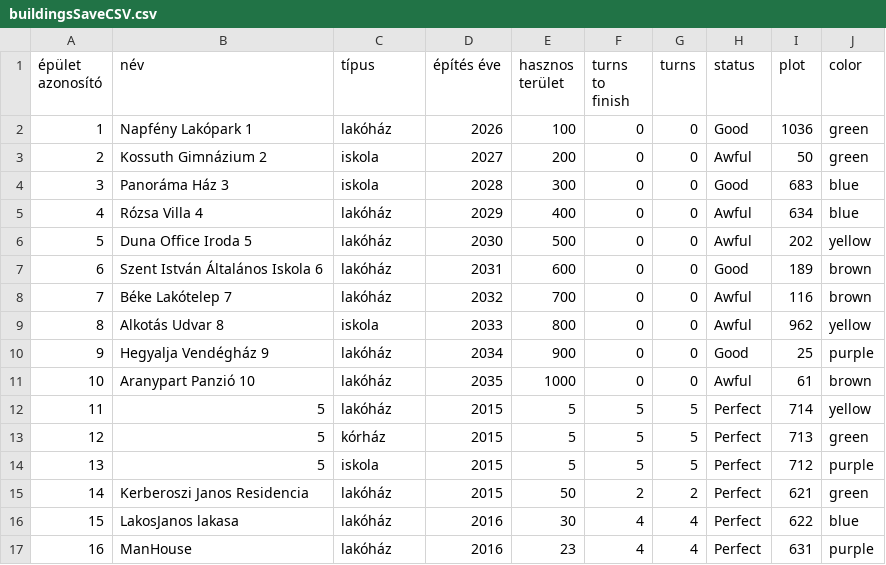
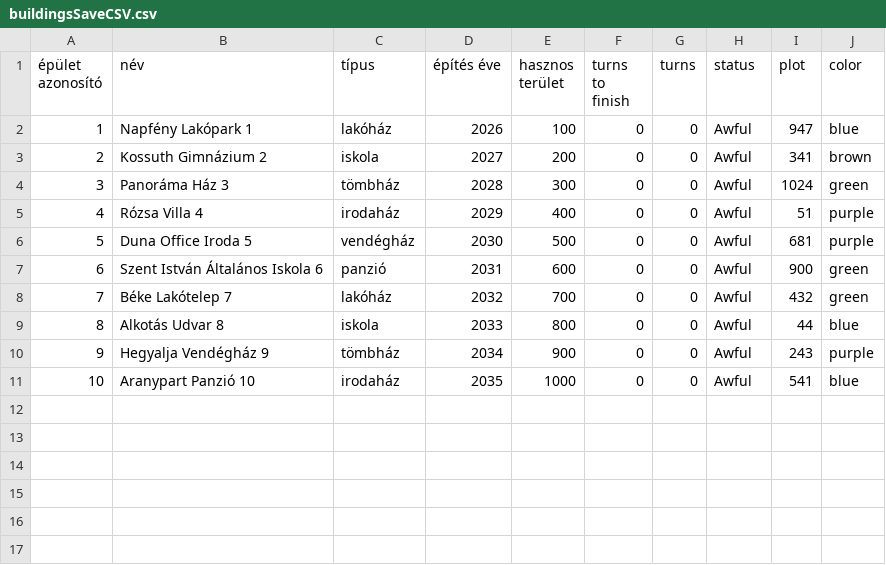
Before and after one commit to PITRv1/PleaseHold, a CSV file: Assets/InputCSVFiles/StartCSVFiles/buildingsSaveCSV.csv, drawn as a sheet.

Commit message:
Added continue and fixed save file handeling

```diff
--- a/Assets/InputCSVFiles/StartCSVFiles/buildingsSaveCSV.csv
+++ b/Assets/InputCSVFiles/StartCSVFiles/buildingsSaveCSV.csv
@@ -1,17 +1,11 @@
 épület azonosító,név,típus,építés éve,hasznos terület,turns to finish,turns,status,plot,color
-1,Napfény Lakópark 1,lakóház,2026,100,0,0,Good,1036,green
-2,Kossuth Gimnázium 2,iskola,2027,200,0,0,Awful,50,green
-3,Panoráma Ház 3,iskola,2028,300,0,0,Good,683,blue
-4,Rózsa Villa 4,lakóház,2029,400,0,0,Awful,634,blue
-5,Duna Office Iroda 5,lakóház,2030,500,0,0,Awful,202,yellow
-6,Szent István Általános Iskola 6,lakóház,2031,600,0,0,Good,189,brown
-7,Béke Lakótelep 7,lakóház,2032,700,0,0,Awful,116,brown
-8,Alkotás Udvar 8,iskola,2033,800,0,0,Awful,962,yellow
-9,Hegyalja Vendégház 9,lakóház,2034,900,0,0,Good,25,purple
-10,Aranypart Panzió 10,lakóház,2035,1000,0,0,Awful,61,brown
-11,5,lakóház,2015,5,5,5,Perfect,714,yellow
-12,5,kórház,2015,5,5,5,Perfect,713,green
-13,5,iskola,2015,5,5,5,Perfect,712,purple
-14,Kerberoszi Janos Residencia,lakóház,2015,50,2,2,Perfect,621,green
-15,LakosJanos lakasa,lakóház,2016,30,4,4,Perfect,622,blue
-16,ManHouse,lakóház,2016,23,4,4,Perfect,631,purple
+1,Napfény Lakópark 1,lakóház,2026,100,0,0,Awful,947,blue
+2,Kossuth Gimnázium 2,iskola,2027,200,0,0,Awful,341,brown
+3,Panoráma Ház 3,tömbház,2028,300,0,0,Awful,1024,green
+4,Rózsa Villa 4,irodaház,2029,400,0,0,Awful,51,purple
+5,Duna Office Iroda 5,vendégház,2030,500,0,0,Awful,681,purple
+6,Szent István Általános Iskola 6,panzió,2031,600,0,0,Awful,900,green
+7,Béke Lakótelep 7,lakóház,2032,700,0,0,Awful,432,green
+8,Alkotás Udvar 8,iskola,2033,800,0,0,Awful,44,blue
+9,Hegyalja Vendégház 9,tömbház,2034,900,0,0,Awful,243,purple
+10,Aranypart Panzió 10,irodaház,2035,1000,0,0,Awful,541,blue
```
Also changed, not shown: Assets/InputCSVFiles/StartCSVFiles/residentsSaveCSV.csv, 19 other files.
